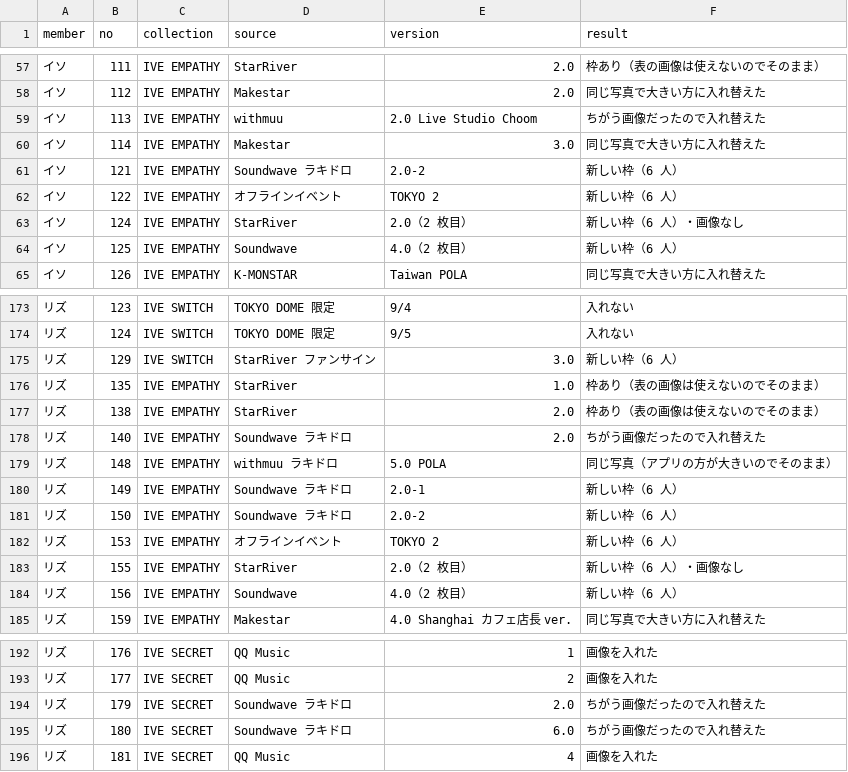
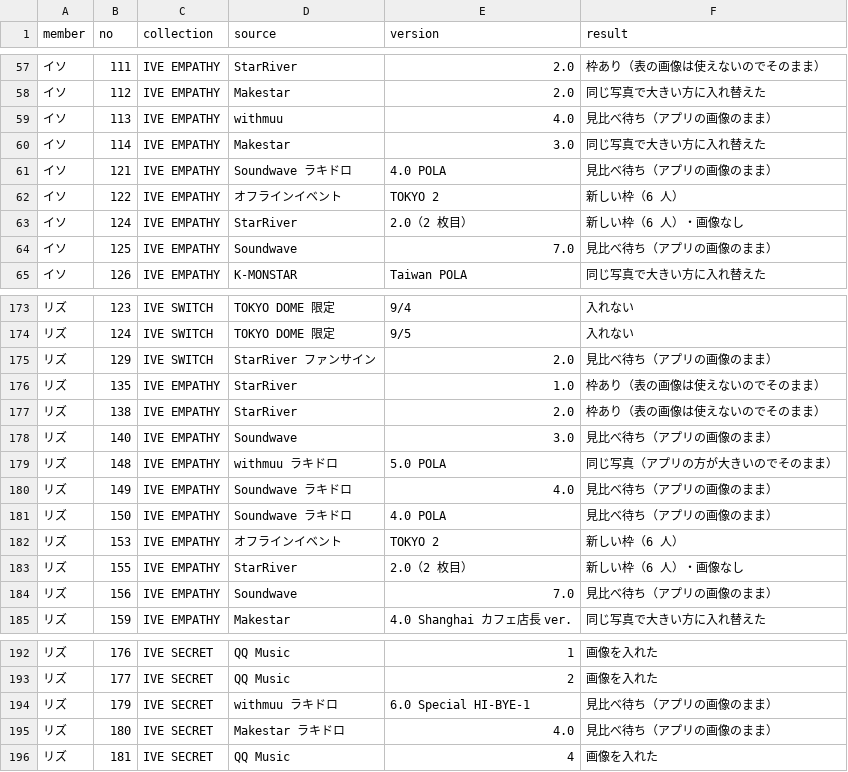
Before and after one commit to kazukinakazawa122-debug/pocamaster, a CSV file: tools/crop/out/ida_check_report.csv, drawn as a sheet; only a part is shown, gaps mark what is left out; the diff covers the shown part only.

```diff
--- a/tools/crop/out/ida_check_report.csv
+++ b/tools/crop/out/ida_check_report.csv
@@ -58,8 +58,8 @@
 イソ,112,IVE EMPATHY,Makestar,2.0,同じ写真で大きい方に入れ替えた
-イソ,113,IVE EMPATHY,withmuu,2.0 Live Studio Choom,ちがう画像だったので入れ替えた
+イソ,113,IVE EMPATHY,withmuu,4.0,見比べ待ち（アプリの画像のまま）
 イソ,114,IVE EMPATHY,Makestar,3.0,同じ写真で大きい方に入れ替えた
-イソ,121,IVE EMPATHY,Soundwave ラキドロ,2.0-2,新しい枠（6 人）
+イソ,121,IVE EMPATHY,Soundwave ラキドロ,4.0 POLA,見比べ待ち（アプリの画像のまま）
 イソ,122,IVE EMPATHY,オフラインイベント,TOKYO 2,新しい枠（6 人）
 イソ,124,IVE EMPATHY,StarRiver,2.0（2 枚目）,新しい枠（6 人）・画像なし
-イソ,125,IVE EMPATHY,Soundwave,4.0（2 枚目）,新しい枠（6 人）
+イソ,125,IVE EMPATHY,Soundwave,7.0,見比べ待ち（アプリの画像のまま）
 イソ,126,IVE EMPATHY,K-MONSTAR,Taiwan POLA,同じ写真で大きい方に入れ替えた
@@ -174,12 +174,12 @@
 リズ,124,IVE SWITCH,TOKYO DOME 限定,9/5,入れない
-リズ,129,IVE SWITCH,StarRiver ファンサイン,3.0,新しい枠（6 人）
+リズ,129,IVE SWITCH,StarRiver ファンサイン,2.0,見比べ待ち（アプリの画像のまま）
 リズ,135,IVE EMPATHY,StarRiver,1.0,枠あり（表の画像は使えないのでそのまま）
 リズ,138,IVE EMPATHY,StarRiver,2.0,枠あり（表の画像は使えないのでそのまま）
-リズ,140,IVE EMPATHY,Soundwave ラキドロ,2.0,ちがう画像だったので入れ替えた
+リズ,140,IVE EMPATHY,Soundwave,3.0,見比べ待ち（アプリの画像のまま）
 リズ,148,IVE EMPATHY,withmuu ラキドロ,5.0 POLA,同じ写真（アプリの方が大きいのでそのまま）
-リズ,149,IVE EMPATHY,Soundwave ラキドロ,2.0-1,新しい枠（6 人）
-リズ,150,IVE EMPATHY,Soundwave ラキドロ,2.0-2,新しい枠（6 人）
+リズ,149,IVE EMPATHY,Soundwave ラキドロ,4.0,見比べ待ち（アプリの画像のまま）
+リズ,150,IVE EMPATHY,Soundwave ラキドロ,4.0 POLA,見比べ待ち（アプリの画像のまま）
 リズ,153,IVE EMPATHY,オフラインイベント,TOKYO 2,新しい枠（6 人）
 リズ,155,IVE EMPATHY,StarRiver,2.0（2 枚目）,新しい枠（6 人）・画像なし
-リズ,156,IVE EMPATHY,Soundwave,4.0（2 枚目）,新しい枠（6 人）
+リズ,156,IVE EMPATHY,Soundwave,7.0,見比べ待ち（アプリの画像のまま）
 リズ,159,IVE EMPATHY,Makestar,4.0 Shanghai カフェ店長 ver.,同じ写真で大きい方に入れ替えた
@@ -193,4 +193,4 @@
 リズ,177,IVE SECRET,QQ Music,2,画像を入れた
-リズ,179,IVE SECRET,Soundwave ラキドロ,2.0,ちがう画像だったので入れ替えた
-リズ,180,IVE SECRET,Soundwave ラキドロ,6.0,ちがう画像だったので入れ替えた
+リズ,179,IVE SECRET,withmuu ラキドロ,6.0 Special HI-BYE-1,見比べ待ち（アプリの画像のまま）
+リズ,180,IVE SECRET,Makestar ラキドロ,4.0,見比べ待ち（アプリの画像のまま）
 リズ,181,IVE SECRET,QQ Music,4,画像を入れた
```
Also changed, not shown: 35 edited cells elsewhere in this file, public/seed/cards.csv, public/seed/removed.csv, 3 other files.
